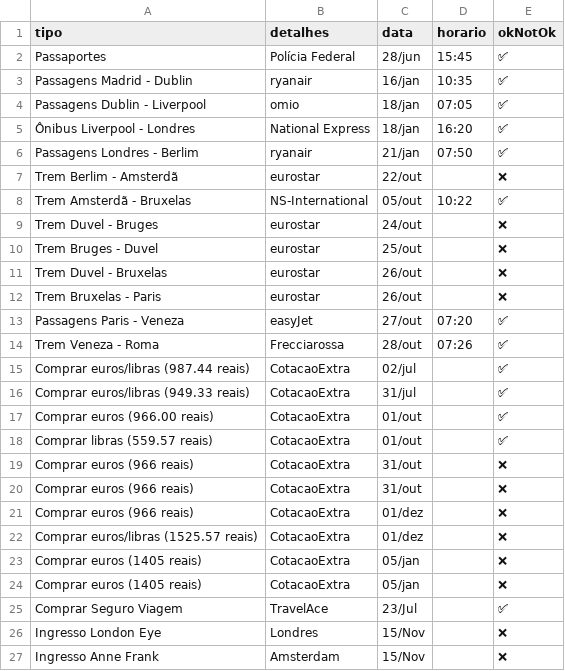
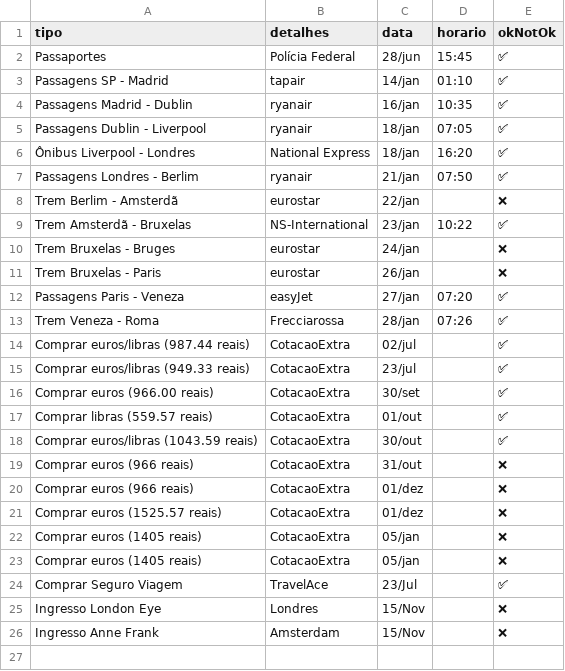
Before and after one commit to dodopontocom/odroid-contas, a CSV file: texts/trip_checklist.csv, drawn as a sheet.

Commit message:
ok por hoje

```diff
--- a/texts/trip_checklist.csv
+++ b/texts/trip_checklist.csv
@@ -2,22 +2,21 @@ tipo,detalhes,data,horario,okNotOk
 Passaportes,Polícia Federal,28/jun,15:45,✅
+Passagens SP - Madrid,tapair,14/jan,01:10,✅
 Passagens Madrid - Dublin,ryanair,16/jan,10:35,✅
-Passagens Dublin - Liverpool,omio,18/jan,07:05,✅
+Passagens Dublin - Liverpool,ryanair,18/jan,07:05,✅
 Ônibus Liverpool - Londres,National Express,18/jan,16:20,✅
 Passagens Londres - Berlim,ryanair,21/jan,07:50,✅
-Trem Berlim - Amsterdã,eurostar,22/out,,❌
-Trem Amsterdã - Bruxelas,NS-International,05/out,10:22,✅
-Trem Duvel - Bruges,eurostar,24/out,,❌
-Trem Bruges - Duvel,eurostar,25/out,,❌
-Trem Duvel - Bruxelas,eurostar,26/out,,❌
-Trem Bruxelas - Paris,eurostar,26/out,,❌
-Passagens Paris - Veneza,easyJet,27/out,07:20,✅
-Trem Veneza - Roma,Frecciarossa,28/out,07:26,✅
+Trem Berlim - Amsterdã,eurostar,22/jan,,❌
+Trem Amsterdã - Bruxelas,NS-International,23/jan,10:22,✅
+Trem Bruxelas - Bruges,eurostar,24/jan,,❌
+Trem Bruxelas - Paris,eurostar,26/jan,,❌
+Passagens Paris - Veneza,easyJet,27/jan,07:20,✅
+Trem Veneza - Roma,Frecciarossa,28/jan,07:26,✅
 Comprar euros/libras (987.44 reais),CotacaoExtra,02/jul,,✅
-Comprar euros/libras (949.33 reais),CotacaoExtra,31/jul,,✅
-Comprar euros (966.00 reais),CotacaoExtra,01/out,,✅
+Comprar euros/libras (949.33 reais),CotacaoExtra,23/jul,,✅
+Comprar euros (966.00 reais),CotacaoExtra,30/set,,✅
 Comprar libras (559.57 reais),CotacaoExtra,01/out,,✅
-Comprar euros (966 reais),CotacaoExtra,31/out,,❌
+Comprar euros/libras (1043.59 reais),CotacaoExtra,30/out,,✅
 Comprar euros (966 reais),CotacaoExtra,31/out,,❌
 Comprar euros (966 reais),CotacaoExtra,01/dez,,❌
-Comprar euros/libras (1525.57 reais),CotacaoExtra,01/dez,,❌
+Comprar euros (1525.57 reais),CotacaoExtra,01/dez,,❌
 Comprar euros (1405 reais),CotacaoExtra,05/jan,,❌
```
